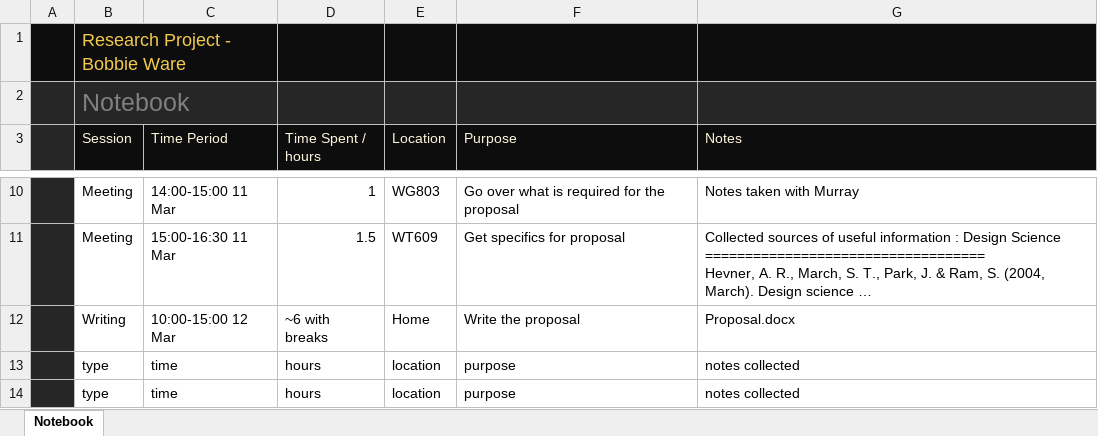
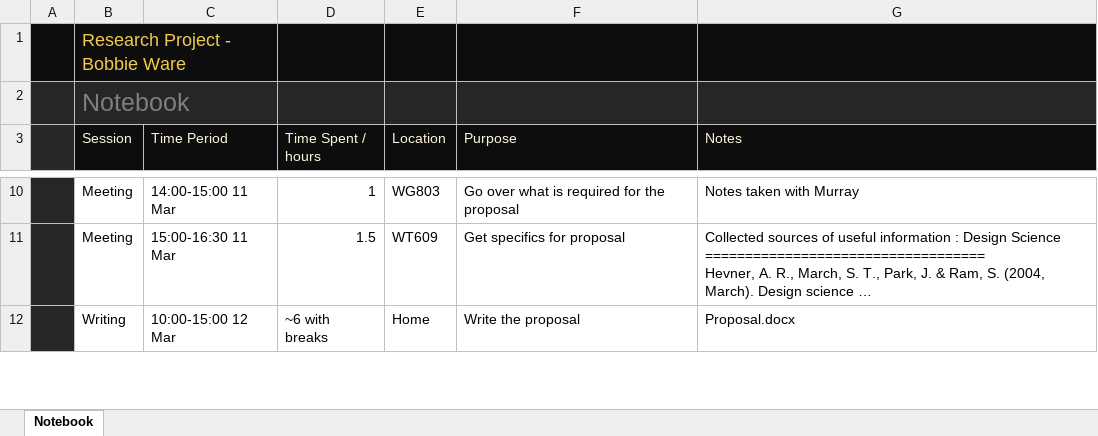
Before and after one commit to BobbieWare/ResearchProject, an Excel workbook: Notebook.xlsx, sheet Notebook, drawn as a sheet; only a part is shown, gaps mark what is left out; long unchanged cells end in …; values as stored, in another font and other column widths than the file's, no borders; table styles not drawn; removed rows and columns are numbered as before the commit, all else as after; the diff covers the shown part only; the diff names each change by its address in the sheet, - before the commit and + after, or states it on an @@ line.

Commit message:
Update Notebook.xlsx

```diff
--- a/Notebook.xlsx (sheet Notebook)
+++ b/Notebook.xlsx (sheet Notebook)
-row 13:  | type | time | hours | location | purpose | notes collected
-row 14:  | type | time | hours | location | purpose | notes collected
```
Also changed, not shown: 2 added rows elsewhere in this sheet.
